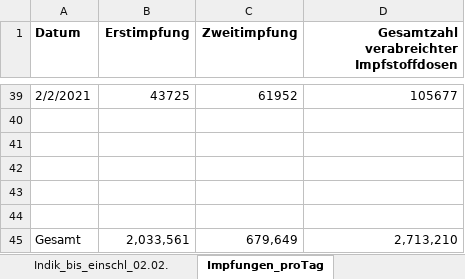
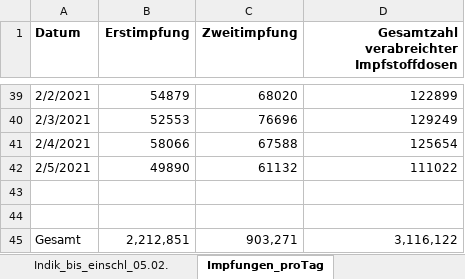
Before and after one commit to GarunWindtotem/Auswertung_Covid_19, an Excel workbook: input/Impfquotenmonitoring.xlsx, sheet Impfungen_proTag, drawn as a sheet; only a part is shown, gaps mark what is left out; values as stored, in another font and other column widths than the file's, no borders; removed rows and columns are numbered as before the commit, all else as after; the diff covers the shown part only; the diff names each change by its address in the sheet, - before the commit and + after, or states it on an @@ line.

```diff
--- a/input/Impfquotenmonitoring.xlsx (sheet Impfungen_proTag)
+++ b/input/Impfquotenmonitoring.xlsx (sheet Impfungen_proTag)
-sheet tab: Indik_bis_einschl_02.02.
+sheet tab: Indik_bis_einschl_05.02.
-B39 (Erstimpfung): 43725
+B39 (Erstimpfung): 54879
-C39 (Zweitimpfung): 61952
+C39 (Zweitimpfung): 68020
-D39: 105677
+D39: 122899
+row 40: 2/3/2021 | 52553 | 76696 | 129249
+row 41: 2/4/2021 | 58066 | 67588 | 125654
+row 42: 2/5/2021 | 49890 | 61132 | 111022
-row 42: (empty)
-row 43: (empty)
-row 44: (empty)
-B45 (Erstimpfung): 2,033,561
+B45 (Erstimpfung): 2,212,851
-C45 (Zweitimpfung): 679,649
+C45 (Zweitimpfung): 903,271
-D45: 2,713,210
+D45: 3,116,122
```
Also changed, not shown: 92 edited cells elsewhere in this sheet, sheet Indik_bis_einschl_05.02., sheet Gesamt_bis_einschl_05.02.21, sheet Erläuterung, other sheet tabs, 44 other files.
